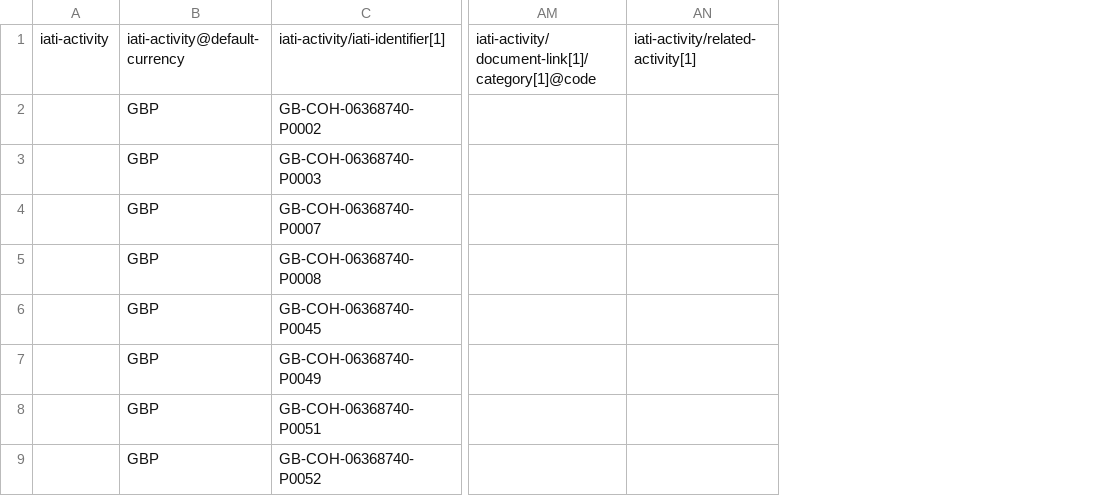
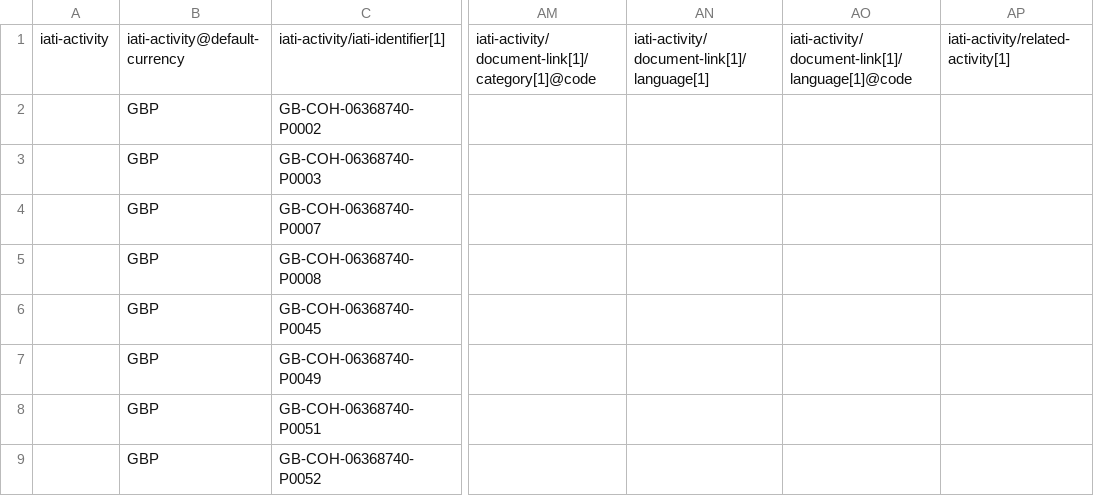
Before and after one commit to devinit/iati-editor, a CSV file: test_data/new_and_updated/activities_static.csv, drawn as a sheet; only a part is shown, gaps mark what is left out; the diff names each change by its address in the sheet, - before the commit and + after, or states it on an @@ line.

```diff
--- a/test_data/new_and_updated/activities_static.csv
+++ b/test_data/new_and_updated/activities_static.csv
+column AN, row 1: iati-activity/document-link[1]/language[1]
+column AO, row 1: iati-activity/document-link[1]/language[1]@code
```
Also changed, not shown: test_data/new_and_updated/budgets.csv, test_data/new_and_updated/input_validation_errors.csv, 3 other files.
